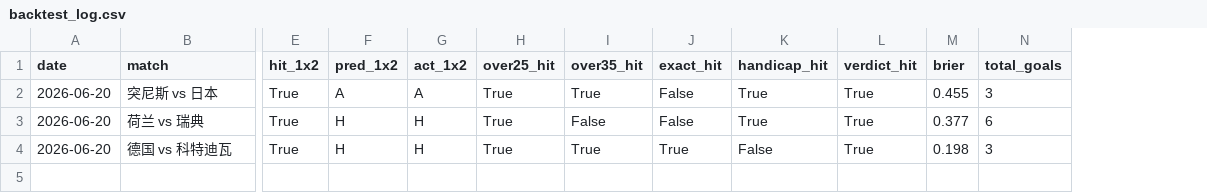
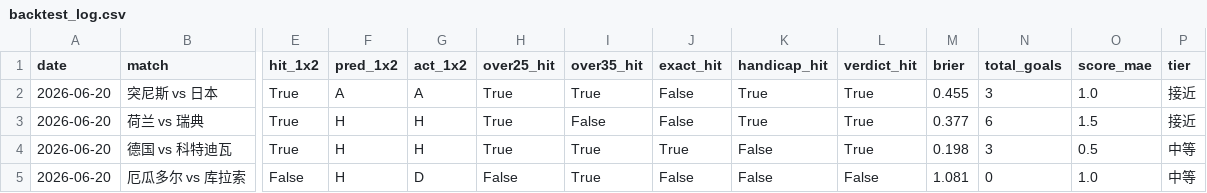
Before and after one commit to Yimingda/worldcupprediction, a CSV file: data/backtest_log.csv, drawn as a sheet; only a part is shown, gaps mark what is left out; rows hold the shown columns only; the diff names each change by its address in the sheet, - before the commit and + after, or states it on an @@ line.

```diff
--- a/data/backtest_log.csv
+++ b/data/backtest_log.csv
+column O (score_mae), rows 2-4: 1.0 | 1.5 | 0.5
+column P (tier), rows 2-4: 接近 | 接近 | 中等
+row 5: 2026-06-20 | 厄瓜多尔 vs 库拉索 | False | H | D | False | True | False | False | False | 1.081 | 0 | 1.0 | 中等
```
Also changed, not shown: 5 other files.
